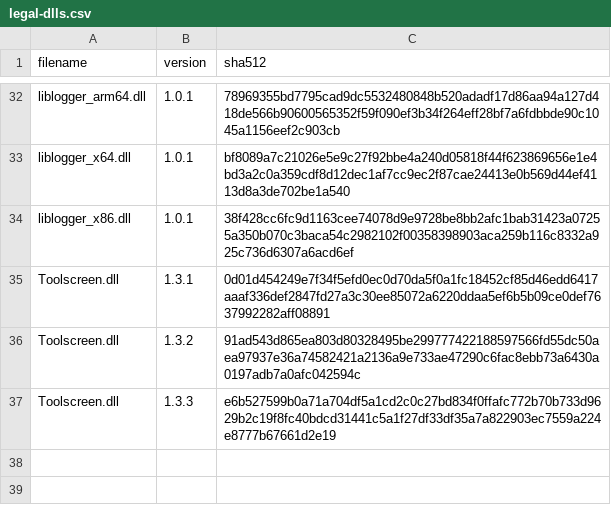
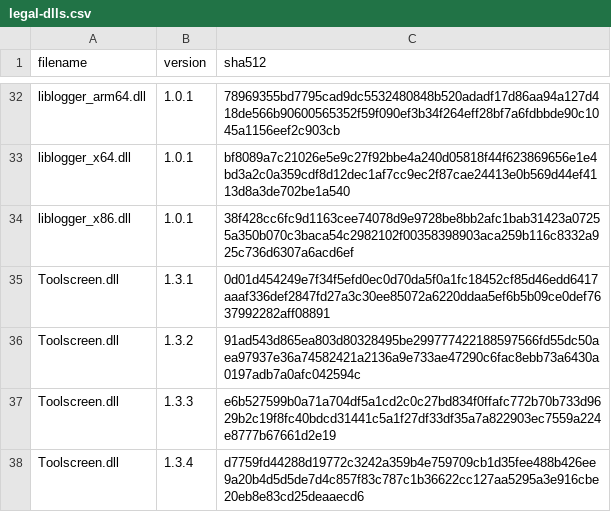
Before and after one commit to Minecraft-Java-Edition-Speedrunning/legal-builds, a CSV file: legal-dlls.csv, drawn as a sheet; only a part is shown, gaps mark what is left out.

Commit message:
Legalize Toolscreen 1.3.4 (#31)

```diff
--- a/legal-dlls.csv
+++ b/legal-dlls.csv
@@ -37 +37,2 @@ Toolscreen.dll,1.3.2,91ad543d865ea803d80328495be299777422188597566fd55dc50aea979
 Toolscreen.dll,1.3.3,e6b527599b0a71a704df5a1cd2c0c27bd834f0ffafc772b70b733d9629b2c19f8fc40bdcd31441c5a1f27df33df35a7a822903ec7559a224e8777b67661d2e19
+Toolscreen.dll,1.3.4,d7759fd44288d19772c3242a359b4e759709cb1d35fee488b426ee9a20b4d5d5de7d4c857f83c787c1b36622cc127aa5295a3e916cbe20eb8e83cd25deaaecd6
```
